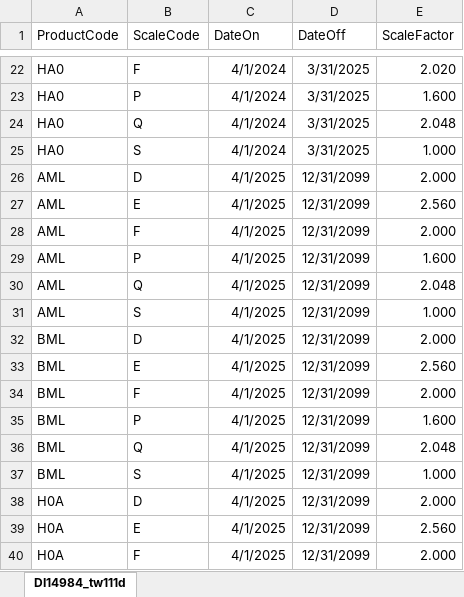
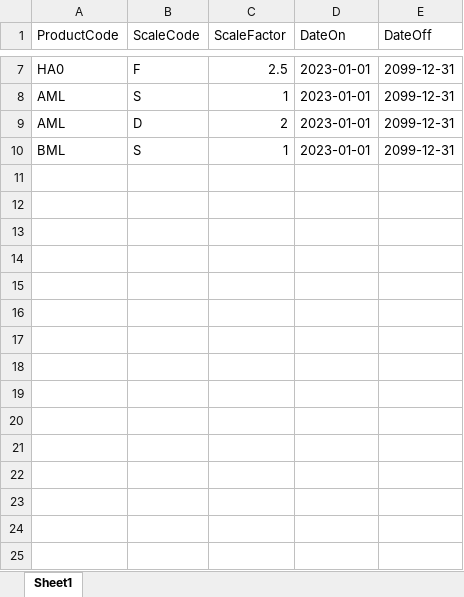
Before and after one commit to VinceStaL/premium_calc, an Excel workbook: api/data/ScaleFactors.xlsx, sheet Sheet1, drawn as a sheet; only a part is shown, gaps mark what is left out; values as stored, in another font and other column widths than the file's, no borders; removed rows and columns are numbered as before the commit, all else as after; the diff covers the shown part only; the diff names each change by its address in the sheet, - before the commit and + after, or states it on an @@ line.

```diff
--- a/api/data/ScaleFactors.xlsx (sheet Sheet1)
+++ b/api/data/ScaleFactors.xlsx (sheet Sheet1)
-sheet tab: DI14984_tw111d
+sheet tab: Sheet1
+column C (ScaleFactor), rows 7-8: 2.5 | 1; row 10: 1
-column E (ScaleFactor), row 22: 2.020; row 31: 1.000; row 37: 1.000
-D7 (DateOn): 4/1/2024
+D7 (DateOn): 2023-01-01
-E7 (DateOff): 3/31/2025
+E7 (DateOff): 2099-12-31
-row 23: HA0 | P | 4/1/2024 | 3/31/2025 | 1.600
-row 24: HA0 | Q | 4/1/2024 | 3/31/2025 | 2.048
-row 25: HA0 | S | 4/1/2024 | 3/31/2025 | 1.000
-row 26: AML | D | 4/1/2025 | 12/31/2099 | 2.000
-row 27: AML | E | 4/1/2025 | 12/31/2099 | 2.560
-row 28: AML | F | 4/1/2025 | 12/31/2099 | 2.000
-row 29: AML | P | 4/1/2025 | 12/31/2099 | 1.600
-row 30: AML | Q | 4/1/2025 | 12/31/2099 | 2.048
-D8 (DateOn): 4/1/2025
+D8 (DateOn): 2023-01-01
-E8 (DateOff): 12/31/2099
+E8 (DateOff): 2099-12-31
-row 32: BML | D | 4/1/2025 | 12/31/2099 | 2.000
-row 33: BML | E | 4/1/2025 | 12/31/2099 | 2.560
-row 34: BML | F | 4/1/2025 | 12/31/2099 | 2.000
-row 35: BML | P | 4/1/2025 | 12/31/2099 | 1.600
-row 36: BML | Q | 4/1/2025 | 12/31/2099 | 2.048
+row 9: AML | D | 2 | 2023-01-01 | 2099-12-31
-D10 (DateOn): 4/1/2025
+D10 (DateOn): 2023-01-01
-E10 (DateOff): 12/31/2099
+E10 (DateOff): 2099-12-31
-row 38: H0A | D | 4/1/2025 | 12/31/2099 | 2.000
-row 39: H0A | E | 4/1/2025 | 12/31/2099 | 2.560
-row 40: H0A | F | 4/1/2025 | 12/31/2099 | 2.000
```
Also changed, not shown: 1 added row, 25 removed rows and 9 edited cells elsewhere in this sheet, api/data/ProductRateDetail.xlsx, api/data/ProductRateMaster.xlsx, 13 other files.
